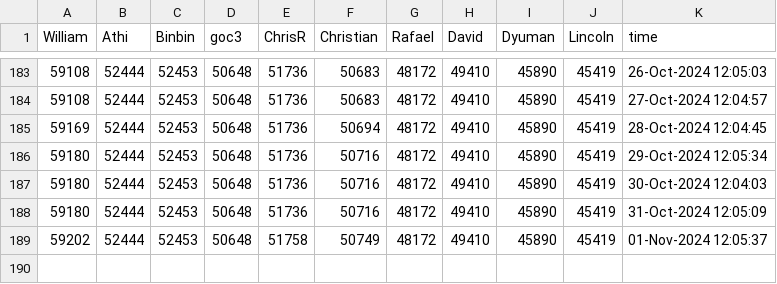
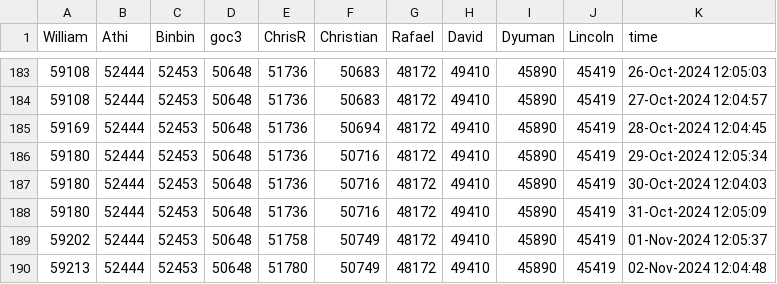
Before and after one commit to gulley/Scheduled-Task, a CSV file: Data/cody_leaders.csv, drawn as a sheet; only a part is shown, gaps mark what is left out.

```diff
--- a/Data/cody_leaders.csv
+++ b/Data/cody_leaders.csv
@@ -189 +189,2 @@ William,Athi,Binbin,goc3,ChrisR,Christian,Rafael,David,Dyuman,Lincoln,time
 59202,52444,52453,50648,51758,50749,48172,49410,45890,45419,01-Nov-2024 12:05:37
+59213,52444,52453,50648,51780,50749,48172,49410,45890,45419,02-Nov-2024 12:04:48
```
Also changed, not shown: 4 other files.
